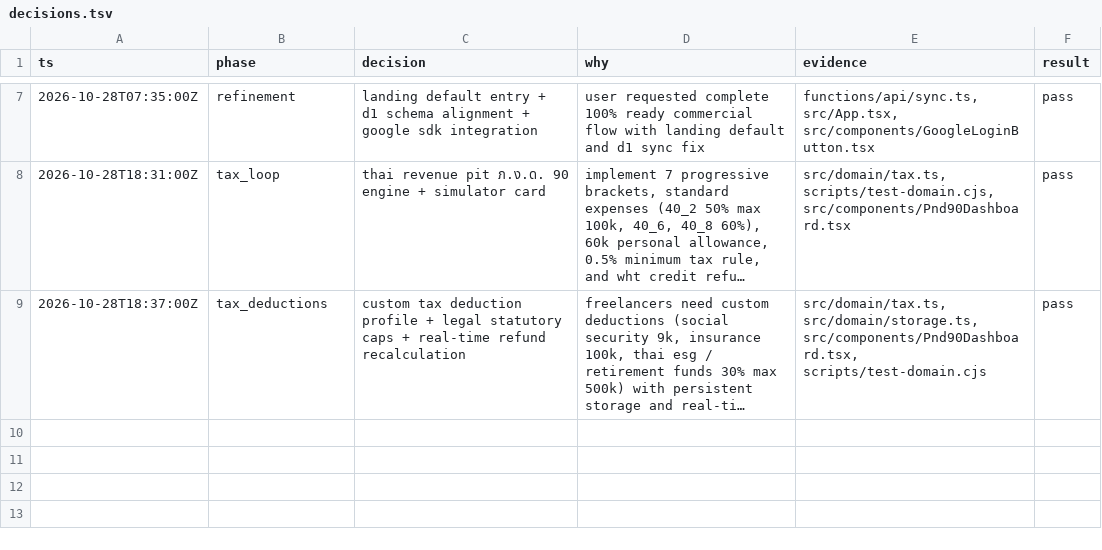
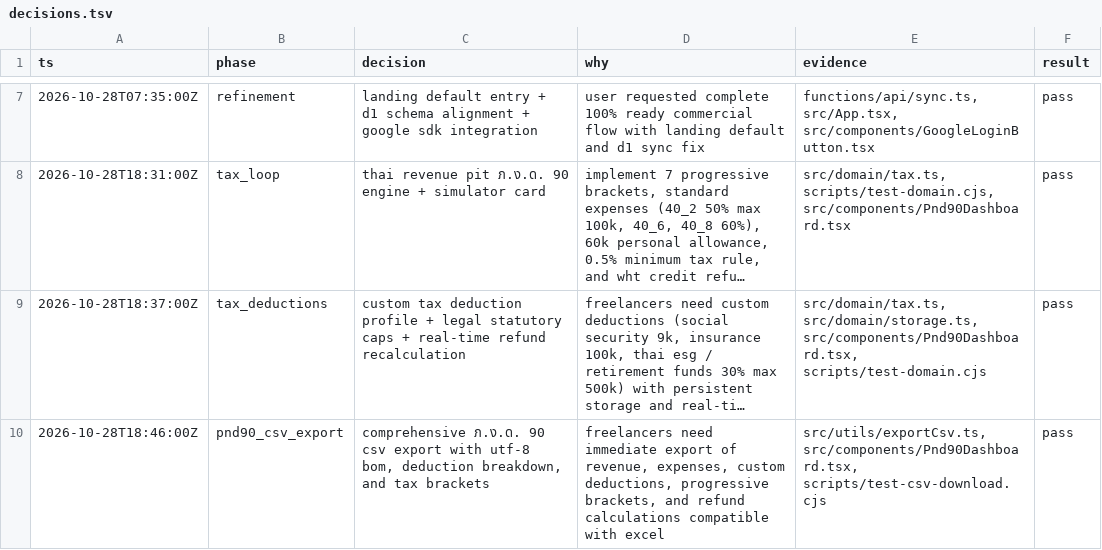
Before and after one commit to VivatVibe/Parity3, a TSV file: decisions.tsv, drawn as a sheet; only a part is shown, gaps mark what is left out; long unchanged cells end in …; the diff names each change by its address in the sheet, - before the commit and + after, or states it on an @@ line.

Commit message:
feat(pnd90): add comprehensive ภ.ง.ด. 90 CSV export with UTF-8 BOM, deduction breakdown, and bracket tax calculation

```diff
--- a/decisions.tsv
+++ b/decisions.tsv
+row 10: 2026-10-28T18:46:00Z | pnd90_csv_export | comprehensive ภ.ง.ด. 90 csv export with utf-8 bom, deduction breakdown, and tax brackets | freelancers need immediate export of revenue, expenses, custom deductions, progressive brackets, and refund calculations compatible with excel | src/utils/exportCsv.ts, src/components/Pnd90Dashboard.tsx, scripts/test-csv-download.cjs | pass
```
Also changed, not shown: 9 other files.
